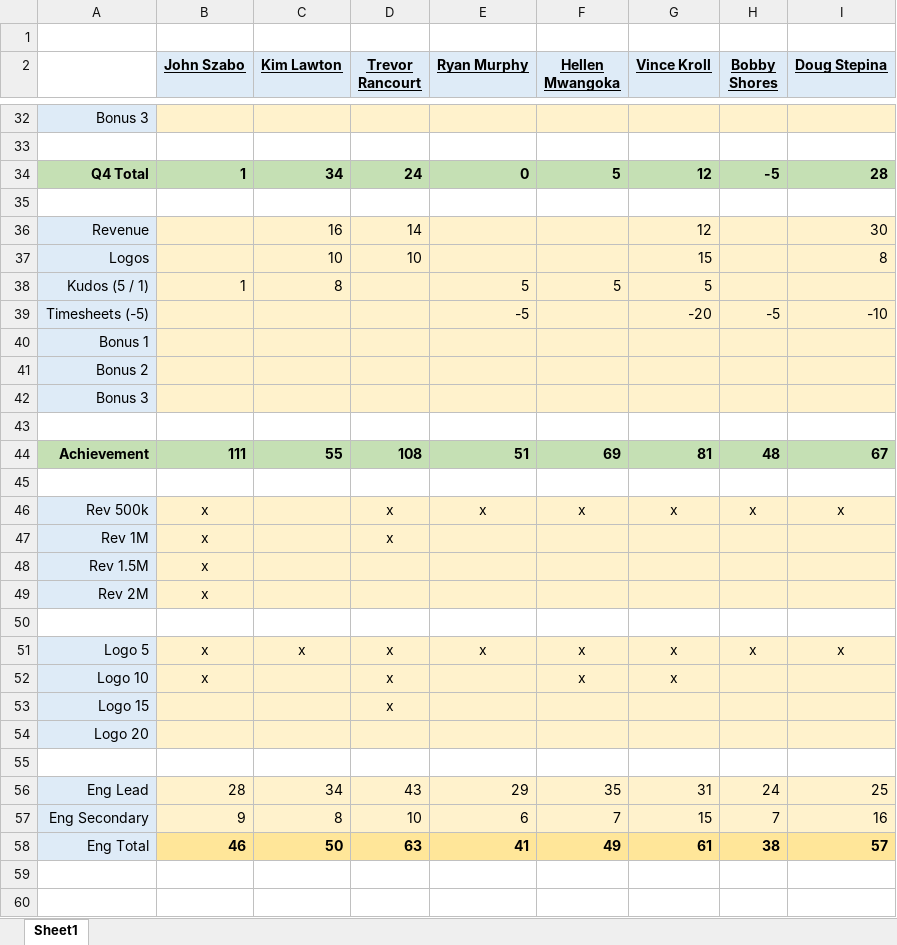
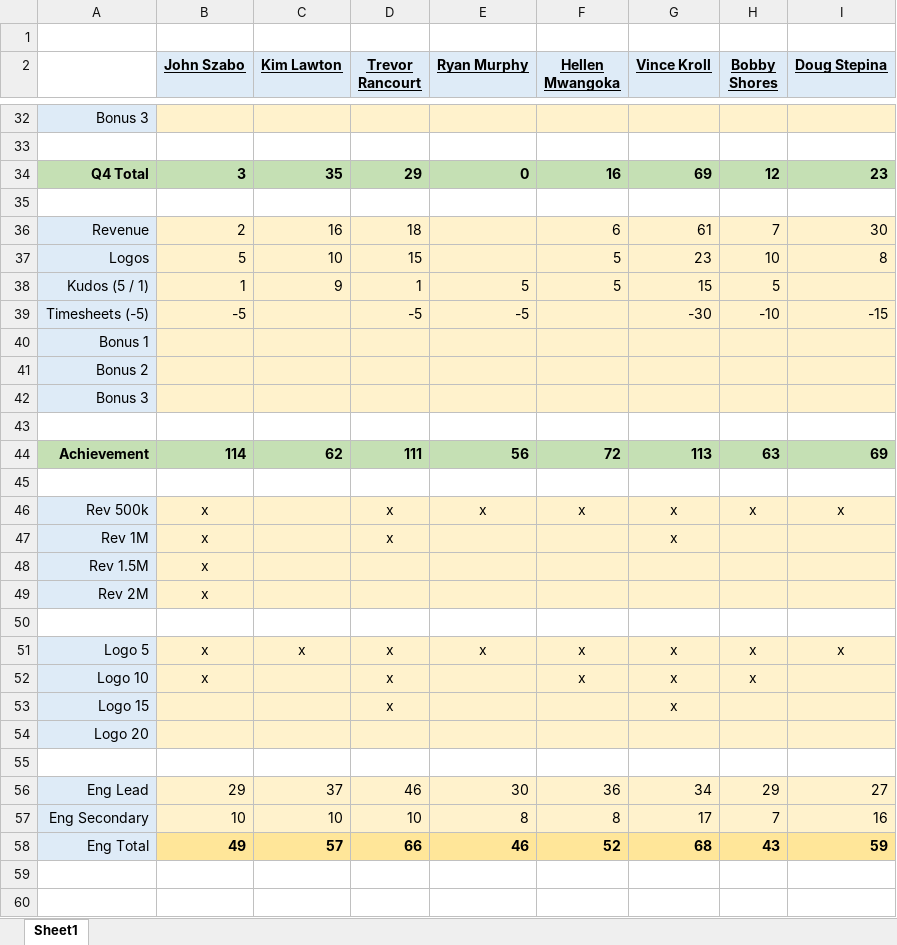
Before and after one commit to 23maverick23/scconstructorschampionship, an Excel workbook: _data/FY23 Points Tracker Audit.xlsx, sheet Sheet1, drawn as a sheet; only a part is shown, gaps mark what is left out; values as stored, in another font and other column widths than the file's, no borders; removed rows and columns are numbered as before the commit, all else as after; the diff covers the shown part only; the diff names each change by its address in the sheet, - before the commit and + after, or states it on an @@ line.

```diff
--- a/_data/FY23 Points Tracker Audit.xlsx (sheet Sheet1)
+++ b/_data/FY23 Points Tracker Audit.xlsx (sheet Sheet1)
-row 34: Q4 Total | 1 | 34 | 24 | 0 | 5 | 12 | -5 | 28
+row 34: Q4 Total | 3 | 35 | 29 | 0 | 16 | 69 | 12 | 23
-B36 (John Szabo): (empty)
+B36 (John Szabo): 2
-D36 (Trevor Rancourt): 14
+D36 (Trevor Rancourt): 18
-F36 (Hellen Mwangoka): (empty)
+F36 (Hellen Mwangoka): 6
-G36 (Vince Kroll): 12
+G36 (Vince Kroll): 61
-H36 (Bobby Shores): (empty)
+H36 (Bobby Shores): 7
-B37 (John Szabo): (empty)
+B37 (John Szabo): 5
-D37 (Trevor Rancourt): 10
+D37 (Trevor Rancourt): 15
-F37 (Hellen Mwangoka): (empty)
+F37 (Hellen Mwangoka): 5
-G37 (Vince Kroll): 15
+G37 (Vince Kroll): 23
-H37 (Bobby Shores): (empty)
+H37 (Bobby Shores): 10
-C38 (Kim Lawton): 8
+C38 (Kim Lawton): 9
-D38 (Trevor Rancourt): (empty)
+D38 (Trevor Rancourt): 1
-G38 (Vince Kroll): 5
+G38 (Vince Kroll): 15
-H38 (Bobby Shores): (empty)
+H38 (Bobby Shores): 5
-row 39: Timesheets (-5) |  |  |  | -5 |  | -20 | -5 | -10
+row 39: Timesheets (-5) | -5 |  | -5 | -5 |  | -30 | -10 | -15
-row 44: Achievement | 111 | 55 | 108 | 51 | 69 | 81 | 48 | 67
+row 44: Achievement | 114 | 62 | 111 | 56 | 72 | 113 | 63 | 69
-G47 (Vince Kroll): (empty)
+G47 (Vince Kroll): x
-H52 (Bobby Shores): (empty)
+H52 (Bobby Shores): x
-G53 (Vince Kroll): (empty)
+G53 (Vince Kroll): x
-row 56: Eng Lead | 28 | 34 | 43 | 29 | 35 | 31 | 24 | 25
+row 56: Eng Lead | 29 | 37 | 46 | 30 | 36 | 34 | 29 | 27
-B57 (John Szabo): 9
+B57 (John Szabo): 10
-C57 (Kim Lawton): 8
+C57 (Kim Lawton): 10
-E57 (Ryan Murphy): 6
+E57 (Ryan Murphy): 8
-F57 (Hellen Mwangoka): 7
+F57 (Hellen Mwangoka): 8
-G57 (Vince Kroll): 15
+G57 (Vince Kroll): 17
-row 58: Eng Total | 46 | 50 | 63 | 41 | 49 | 61 | 38 | 57
+row 58: Eng Total | 49 | 57 | 66 | 46 | 52 | 68 | 43 | 59
```
Also changed, not shown: 1 added row and 1 removed row elsewhere in this sheet, 1 other file.
